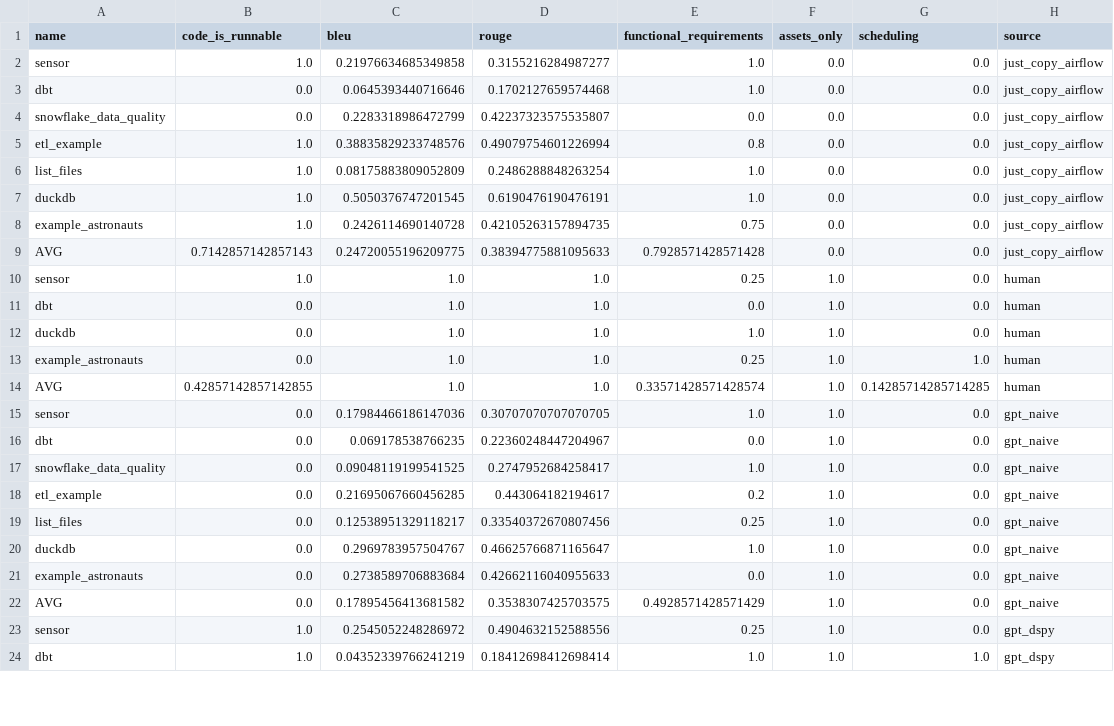
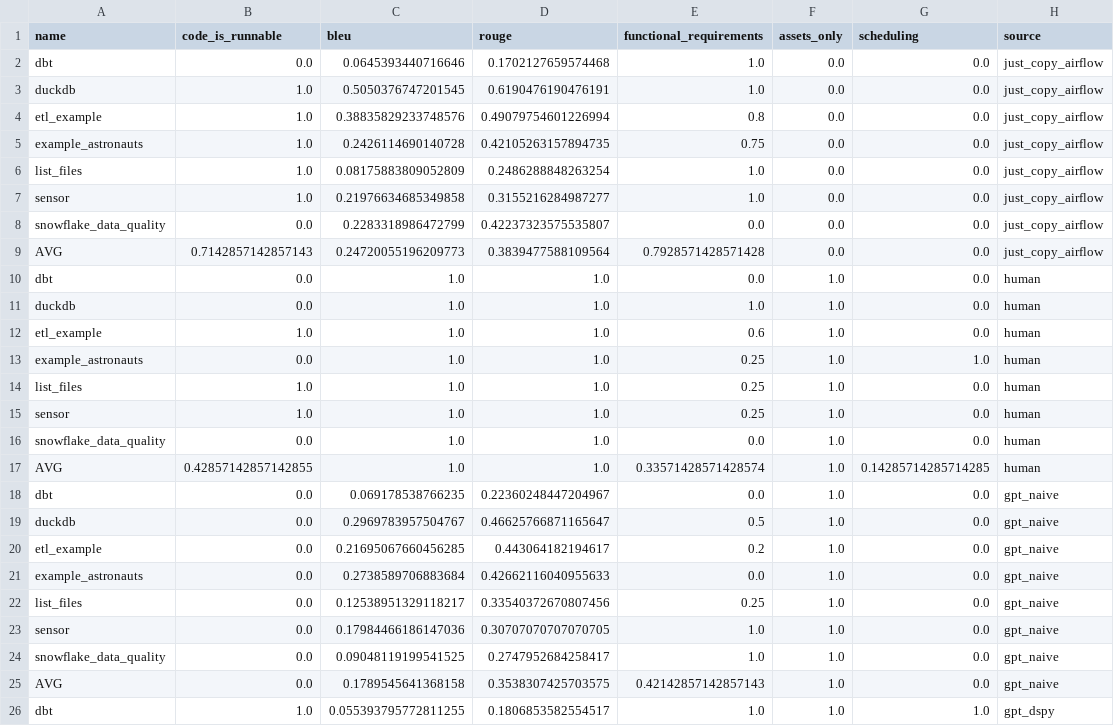
Before and after one commit to cmpadden/airflow-dagster-examples, a CSV file: scripts/results/supervised_leaderboard.csv, drawn as a sheet; only a part is shown; the diff covers the shown part only.

Commit message:
✨ Format code using `ruff` (#9)
* 🔨 Constrain behaviour of `AddScheduleModule`
* Add `make leaderboard` cmd for convenience

```diff
--- a/scripts/results/supervised_leaderboard.csv
+++ b/scripts/results/supervised_leaderboard.csv
@@ -1,24 +1,26 @@
 name,code_is_runnable,bleu,rouge,functional_requirements,assets_only,scheduling,source
+dbt,0.0,0.0645393440716646,0.1702127659574468,1.0,0.0,0.0,just_copy_airflow
+duckdb,1.0,0.5050376747201545,0.6190476190476191,1.0,0.0,0.0,just_copy_airflow
+etl_example,1.0,0.38835829233748576,0.49079754601226994,0.8,0.0,0.0,just_copy_airflow
+example_astronauts,1.0,0.2426114690140728,0.42105263157894735,0.75,0.0,0.0,just_copy_airflow
+list_files,1.0,0.08175883809052809,0.2486288848263254,1.0,0.0,0.0,just_copy_airflow
 sensor,1.0,0.21976634685349858,0.3155216284987277,1.0,0.0,0.0,just_copy_airflow
-dbt,0.0,0.0645393440716646,0.1702127659574468,1.0,0.0,0.0,just_copy_airflow
 snowflake_data_quality,0.0,0.2283318986472799,0.42237323575535807,0.0,0.0,0.0,just_copy_airflow
-etl_example,1.0,0.38835829233748576,0.49079754601226994,0.8,0.0,0.0,just_copy_airflow
-list_files,1.0,0.08175883809052809,0.2486288848263254,1.0,0.0,0.0,just_copy_airflow
-duckdb,1.0,0.5050376747201545,0.6190476190476191,1.0,0.0,0.0,just_copy_airflow
-example_astronauts,1.0,0.2426114690140728,0.42105263157894735,0.75,0.0,0.0,just_copy_airflow
-AVG,0.7142857142857143,0.24720055196209775,0.38394775881095633,0.7928571428571428,0.0,0.0,just_copy_airflow
-sensor,1.0,1.0,1.0,0.25,1.0,0.0,human
+AVG,0.7142857142857143,0.24720055196209773,0.3839477588109564,0.7928571428571428,0.0,0.0,just_copy_airflow
 dbt,0.0,1.0,1.0,0.0,1.0,0.0,human
 duckdb,0.0,1.0,1.0,1.0,1.0,0.0,human
+etl_example,1.0,1.0,1.0,0.6,1.0,0.0,human
 example_astronauts,0.0,1.0,1.0,0.25,1.0,1.0,human
+list_files,1.0,1.0,1.0,0.25,1.0,0.0,human
+sensor,1.0,1.0,1.0,0.25,1.0,0.0,human
+snowflake_data_quality,0.0,1.0,1.0,0.0,1.0,0.0,human
 AVG,0.42857142857142855,1.0,1.0,0.33571428571428574,1.0,0.14285714285714285,human
+dbt,0.0,0.069178538766235,0.22360248447204967,0.0,1.0,0.0,gpt_naive
+duckdb,0.0,0.2969783957504767,0.46625766871165647,0.5,1.0,0.0,gpt_naive
+etl_example,0.0,0.21695067660456285,0.443064182194617,0.2,1.0,0.0,gpt_naive
+example_astronauts,0.0,0.2738589706883684,0.42662116040955633,0.0,1.0,0.0,gpt_naive
+list_files,0.0,0.12538951329118217,0.33540372670807456,0.25,1.0,0.0,gpt_naive
 sensor,0.0,0.17984466186147036,0.30707070707070705,1.0,1.0,0.0,gpt_naive
-dbt,0.0,0.069178538766235,0.22360248447204967,0.0,1.0,0.0,gpt_naive
 snowflake_data_quality,0.0,0.09048119199541525,0.2747952684258417,1.0,1.0,0.0,gpt_naive
-etl_example,0.0,0.21695067660456285,0.443064182194617,0.2,1.0,0.0,gpt_naive
-list_files,0.0,0.12538951329118217,0.33540372670807456,0.25,1.0,0.0,gpt_naive
-duckdb,0.0,0.2969783957504767,0.46625766871165647,1.0,1.0,0.0,gpt_naive
-example_astronauts,0.0,0.2738589706883684,0.42662116040955633,0.0,1.0,0.0,gpt_naive
-AVG,0.0,0.17895456413681582,0.3538307425703575,0.4928571428571429,1.0,0.0,gpt_naive
-sensor,1.0,0.2545052248286972,0.4904632152588556,0.25,1.0,0.0,gpt_dspy
-dbt,1.0,0.04352339766241219,0.18412698412698414,1.0,1.0,1.0,gpt_dspy
+AVG,0.0,0.1789545641368158,0.3538307425703575,0.42142857142857143,1.0,0.0,gpt_naive
+dbt,1.0,0.055393795772811255,0.1806853582554517,1.0,1.0,1.0,gpt_dspy
```
Also changed, not shown: 4 added rows, 3 removed rows and 7 edited cells elsewhere in this file, 7 other files.
